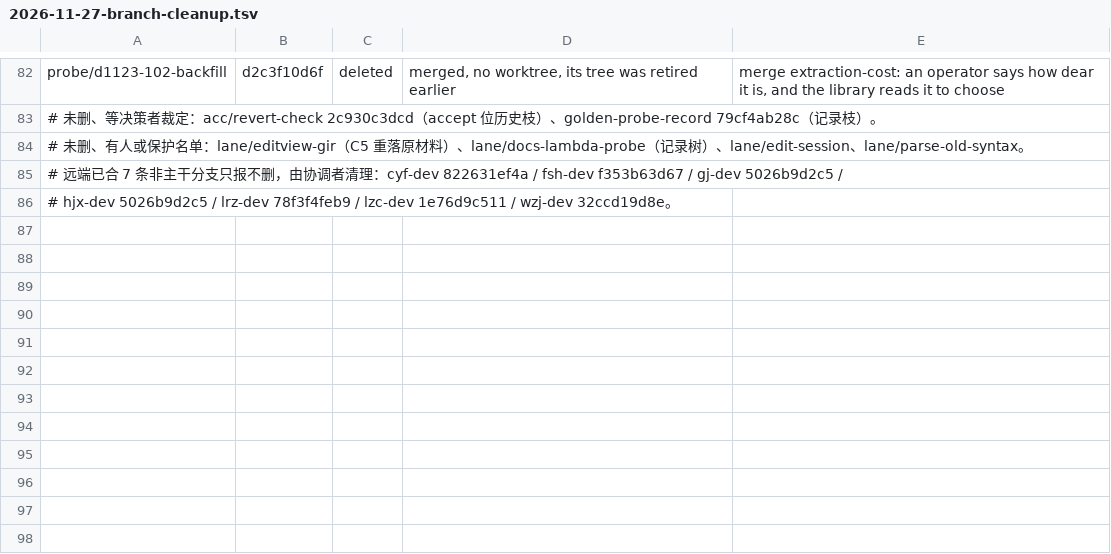
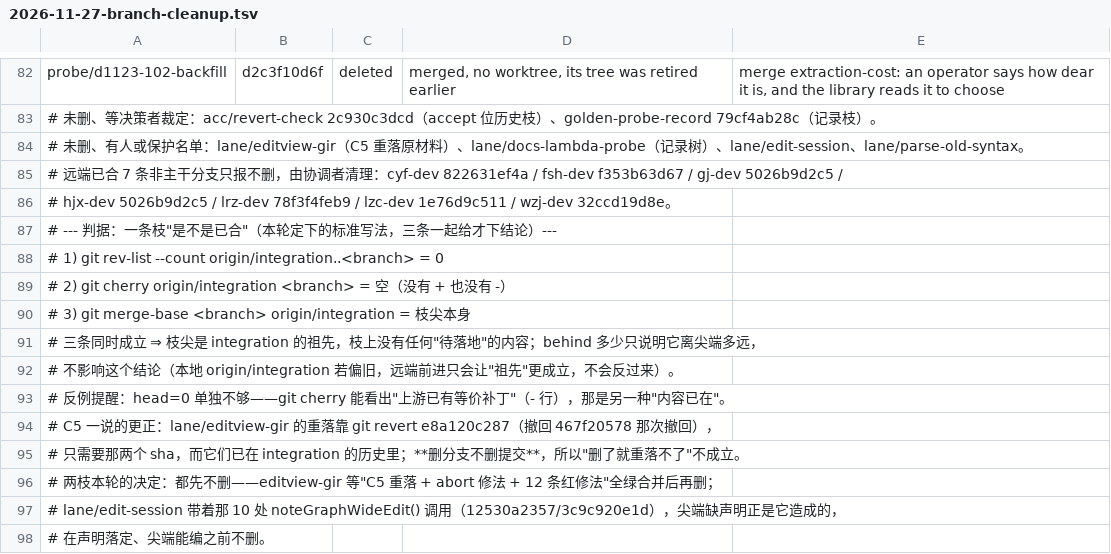
Before and after one commit to OpenCML/Camel, a TSV file: internal/reports/2026-11-27-branch-cleanup.tsv, drawn as a sheet; only a part is shown, gaps mark what is left out; the diff names each change by its address in the sheet, - before the commit and + after, or states it on an @@ line.

Commit message:
reports: three readings that decide whether a branch is already merged, and the C5 correction
A branch is merged when it has nothing left to land, and one count does not show that: the count is
zero, git cherry is empty on both sides, and the merge base is the tip itself. Only then is the tip an
ancestor of integration. Behind how far says nothing either way, and a local ref that is old can only
make ancestry truer.

The correction that follows: editview-gir is not the raw material a re-land would lose. The re-land
reverts the revert by sha, and both shas already live in integration's history. Deleting a branch does
not delete a commit, so the two branches wait because nothing needs them gone yet, each with a
condition written beside it.

```diff
--- a/internal/reports/2026-11-27-branch-cleanup.tsv
+++ b/internal/reports/2026-11-27-branch-cleanup.tsv
+row 87: # --- 判据：一条枝"是不是已合"（本轮定下的标准写法，三条一起给才下结论）---
+row 88: # 1) git rev-list --count origin/integration..<branch> = 0
+row 89: # 2) git cherry origin/integration <branch> = 空（没有 + 也没有 -）
+row 90: # 3) git merge-base <branch> origin/integration = 枝尖本身
+row 91: # 三条同时成立 ⇒ 枝尖是 integration 的祖先，枝上没有任何"待落地"的内容；behind 多少只说明它离尖端多远，
+row 92: # 不影响这个结论（本地 origin/integration 若偏旧，远端前进只会让"祖先"更成立，不会反过来）。
+row 93: # 反例提醒：head=0 单独不够——git cherry 能看出"上游已有等价补丁"（- 行），那是另一种"内容已在"。
+row 94: # C5 一说的更正：lane/editview-gir 的重落靠 git revert e8a120c287（撤回 467f20578 那次撤回），
+row 95: # 只需要那两个 sha，而它们已在 integration 的历史里；**删分支不删提交**，所以"删了就重落不了"不成立。
+row 96: # 两枝本轮的决定：都先不删——editview-gir 等"C5 重落 + abort 修法 + 12 条红修法"全绿合并后再删；
+row 97: # lane/edit-session 带着那 10 处 noteGraphWideEdit() 调用（12530a2357/3c9c920e1d），尖端缺声明正是它造成的，
+row 98: # 在声明落定、尖端能编之前不删。
```
